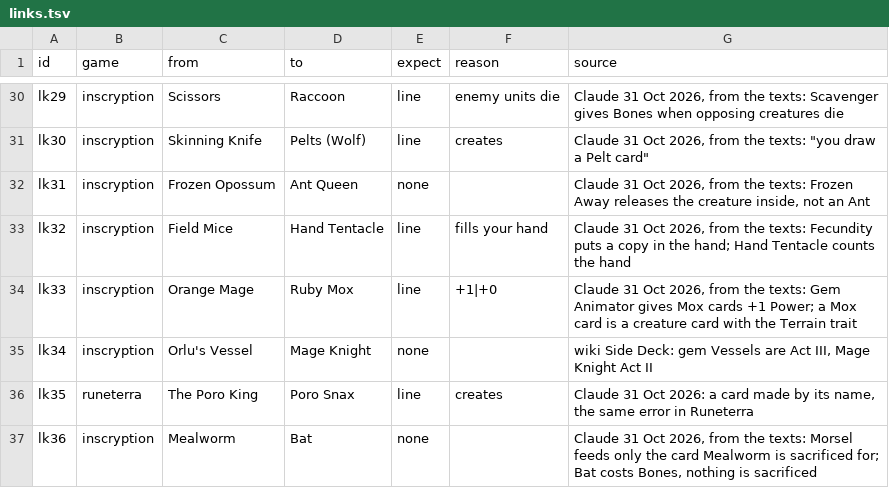
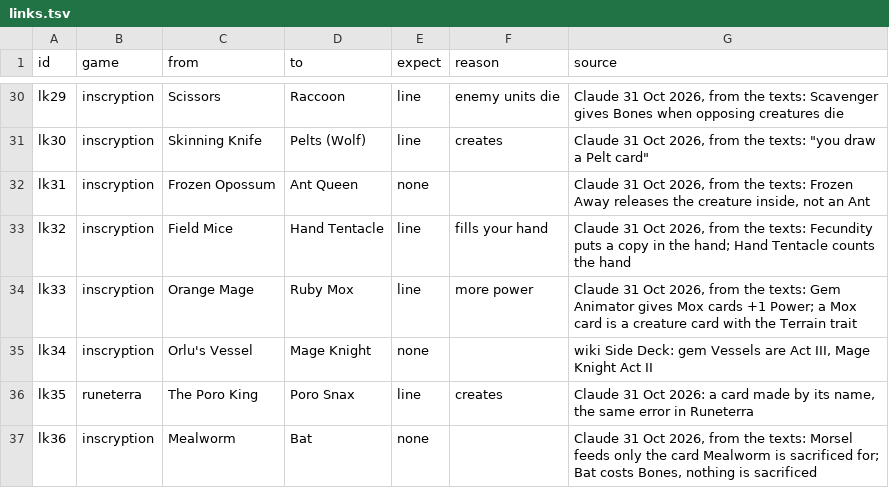
Before and after one commit to npgeorgiou/three-bases, a TSV file: library/cards_db/cases/links.tsv, drawn as a sheet; only a part is shown, gaps mark what is left out; the diff covers the shown part only.

```diff
--- a/library/cards_db/cases/links.tsv
+++ b/library/cards_db/cases/links.tsv
@@ -33,3 +33,3 @@ lk31	inscryption	Frozen Opossum	Ant Queen	none		Claude 31 Oct 2026, from the tex
 lk32	inscryption	Field Mice	Hand Tentacle	line	fills your hand	Claude 31 Oct 2026, from the texts: Fecundity puts a copy in the hand; Hand Tentacle counts the hand
-lk33	inscryption	Orange Mage	Ruby Mox	line	+1|+0	Claude 31 Oct 2026, from the texts: Gem Animator gives Mox cards +1 Power; a Mox card is a creature card with the Terrain trait
+lk33	inscryption	Orange Mage	Ruby Mox	line	more power	Claude 31 Oct 2026, from the texts: Gem Animator gives Mox cards +1 Power; a Mox card is a creature card with the Terrain trait
 lk34	inscryption	Orlu's Vessel	Mage Knight	none		wiki Side Deck: gem Vessels are Act III, Mage Knight Act II
```
Also changed, not shown: 11 edited cells elsewhere in this file, library/cards_db/cases/network.tsv, 4 other files.
